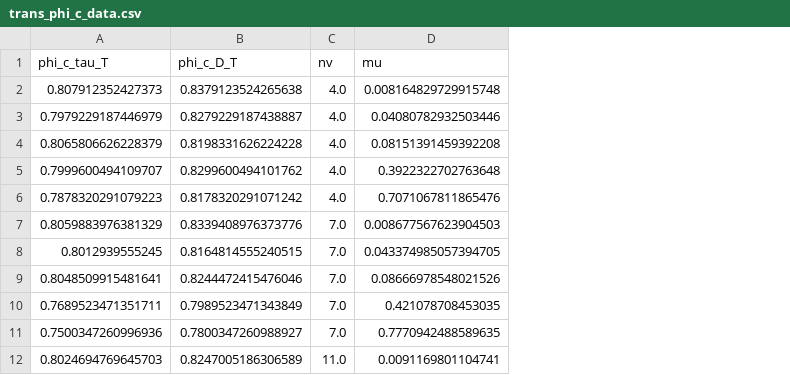
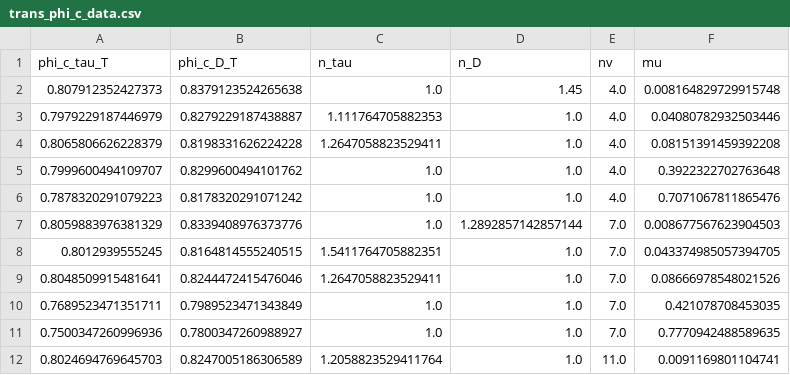
Before and after one commit to mmccraw98/notebooks-fall-25, a CSV file: 10/resumed-dynamics-runs/trans_phi_c_data.csv, drawn as a sheet; only a part is shown; the diff names each change by its address in the sheet, - before the commit and + after, or states it on an @@ line.

```diff
--- a/10/resumed-dynamics-runs/trans_phi_c_data.csv
+++ b/10/resumed-dynamics-runs/trans_phi_c_data.csv
+column C (n_tau), rows 2-12: 1.0 | 1.111764705882353 | 1.2647058823529411 | 1.0 | 1.0 | 1.0 | 1.5411764705882351 | 1.2647058823529411 | 1.0 | 1.0 | 1.2058823529411764
+column D (n_D), rows 2-12: 1.45 | 1.0 | 1.0 | 1.0 | 1.0 | 1.2892857142857144 | 1.0 | 1.0 | 1.0 | 1.0 | 1.0
```
Also changed, not shown: 10/resumed-dynamics-runs/rot_phi_c_data.csv, 37 other files.
